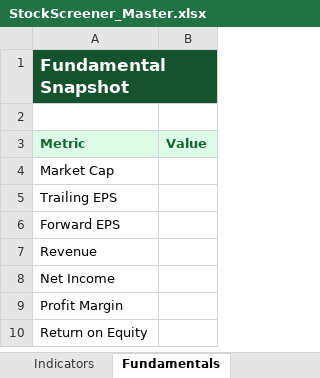
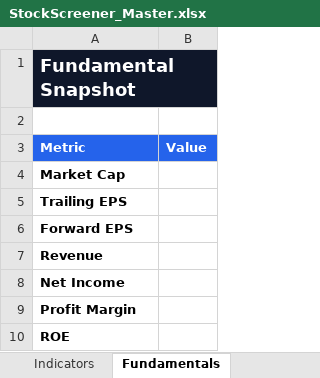
Before and after one commit to aaa9992026/stock-screener, an Excel workbook: excel_master/StockScreener_Master.xlsx, sheet Fundamentals, drawn as a sheet; values as stored, in another font and other column widths than the file's, no borders; the diff names each change by its address in the sheet, - before the commit and + after, or states it on an @@ line.

```diff
--- a/excel_master/StockScreener_Master.xlsx (sheet Fundamentals)
+++ b/excel_master/StockScreener_Master.xlsx (sheet Fundamentals)
-A1:B1 fill: #14532D
+A1:B1 fill: #0F172A
@@ A1 text size: larger @@
@@ A3:B3 fill: #DCFCE7 → #2563EB, text colour: #166534 → #FFFFFF @@
-A4:A10 bold: off
+A4:A10 bold: on
-A10 (Metric): Return on Equity
+A10 (Metric): ROE
```
Also changed, not shown: sheet History, sheet Indicators, sheet Control, sheet Ownership, sheet Notes, other sheet tabs, charts or pictures, 9 other files.
